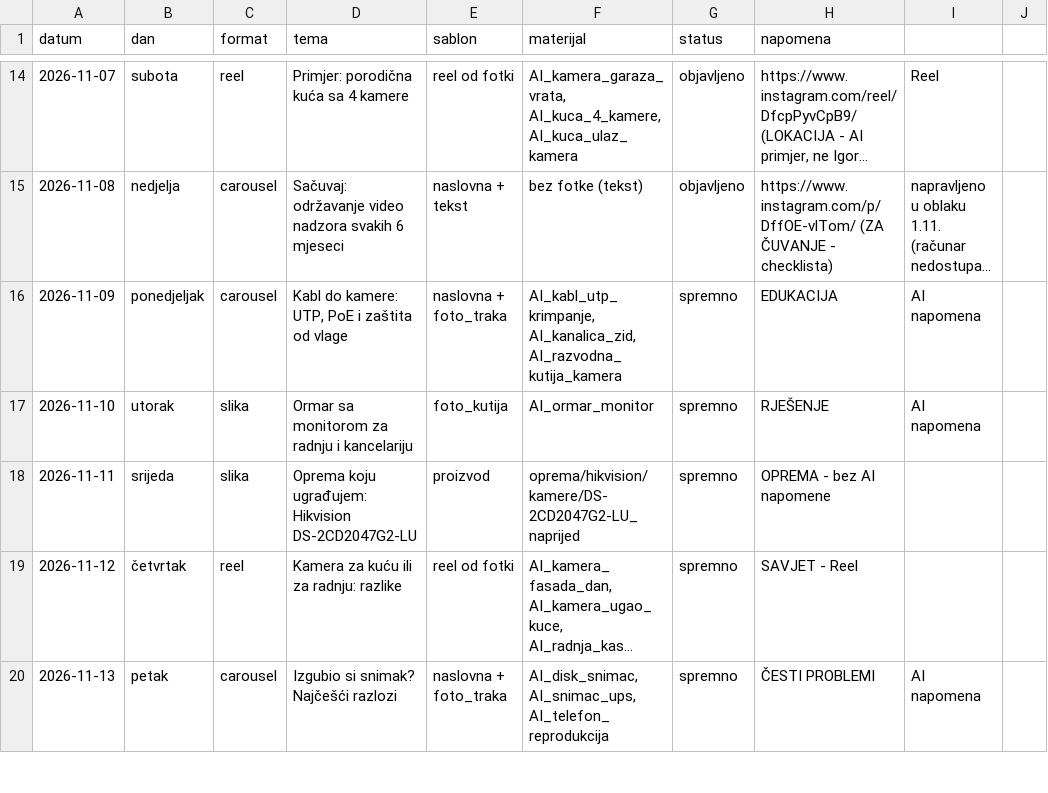
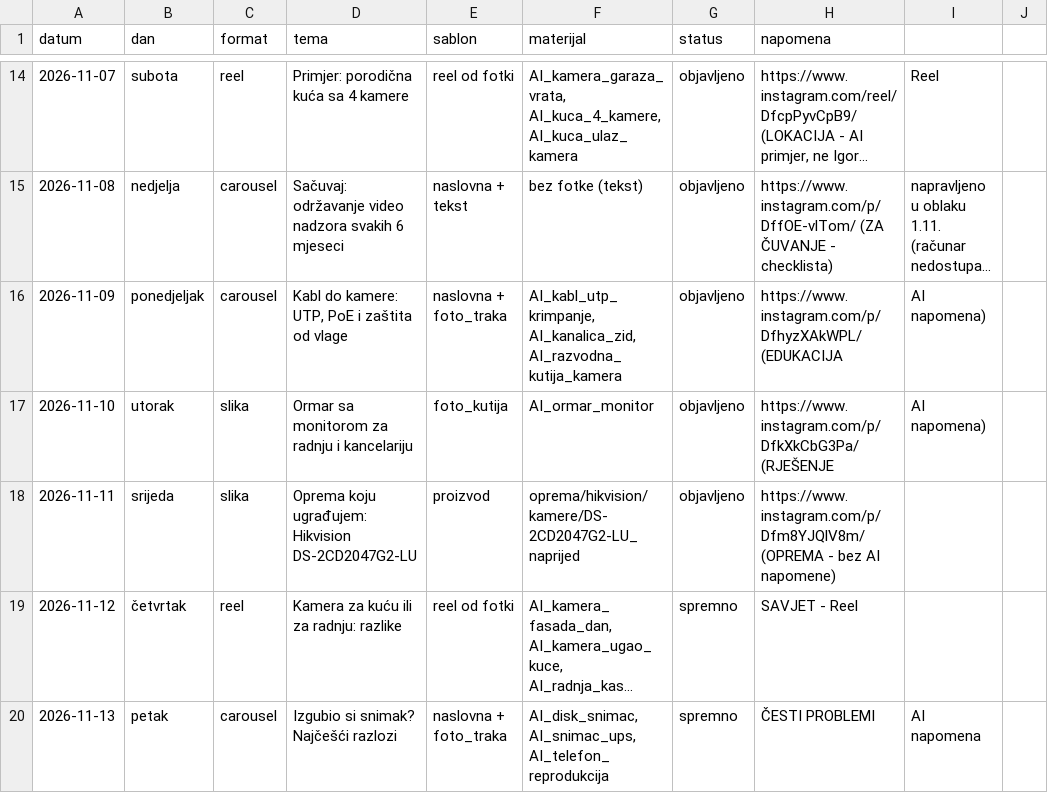
Before and after one commit to tigor13061306/video-nadzor-objave, a CSV file: pravila/plan_objava.csv, drawn as a sheet; only a part is shown, gaps mark what is left out; long unchanged cells end in …; the diff names each change by its address in the sheet, - before the commit and + after, or states it on an @@ line.

```diff
--- a/pravila/plan_objava.csv
+++ b/pravila/plan_objava.csv
-G16:G18 (status): spremno
+G16:G18 (status): objavljeno
-H16 (napomena): EDUKACIJA
+H16 (napomena): https://www.instagram.com/p/DfhyzXAkWPL/ (EDUKACIJA
-I16:I17: AI napomena
+I16:I17: AI napomena)
-H17 (napomena): RJEŠENJE
+H17 (napomena): https://www.instagram.com/p/DfkXkCbG3Pa/ (RJEŠENJE
-H18 (napomena): OPREMA - bez AI napomene
+H18 (napomena): https://www.instagram.com/p/Dfm8YJQlV8m/ (OPREMA - bez AI napomene)
```
